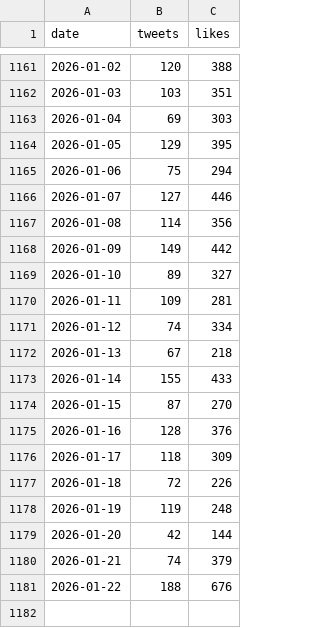
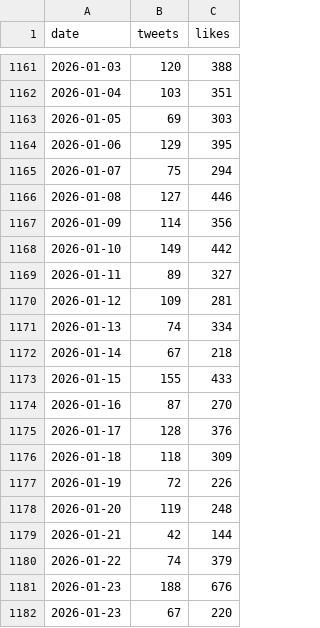
Before and after one commit to cmj/elontweets, a CSV file: elonmusk.csv, drawn as a sheet; only a part is shown, gaps mark what is left out; the diff covers the shown part only.

```diff
--- a/elonmusk.csv
+++ b/elonmusk.csv
@@ -1161,21 +1161,22 @@ date,tweets,likes
-2026-01-02,120,388
-2026-01-03,103,351
-2026-01-04,69,303
-2026-01-05,129,395
-2026-01-06,75,294
-2026-01-07,127,446
-2026-01-08,114,356
-2026-01-09,149,442
-2026-01-10,89,327
-2026-01-11,109,281
-2026-01-12,74,334
-2026-01-13,67,218
-2026-01-14,155,433
-2026-01-15,87,270
-2026-01-16,128,376
-2026-01-17,118,309
-2026-01-18,72,226
-2026-01-19,119,248
-2026-01-20,42,144
-2026-01-21,74,379
-2026-01-22,188,676
+2026-01-03,120,388
+2026-01-04,103,351
+2026-01-05,69,303
+2026-01-06,129,395
+2026-01-07,75,294
+2026-01-08,127,446
+2026-01-09,114,356
+2026-01-10,149,442
+2026-01-11,89,327
+2026-01-12,109,281
+2026-01-13,74,334
+2026-01-14,67,218
+2026-01-15,155,433
+2026-01-16,87,270
+2026-01-17,128,376
+2026-01-18,118,309
+2026-01-19,72,226
+2026-01-20,119,248
+2026-01-21,42,144
+2026-01-22,74,379
+2026-01-23,188,676
+2026-01-23,67,220
```
Also changed, not shown: 54 edited cells elsewhere in this file, 9 other files.
